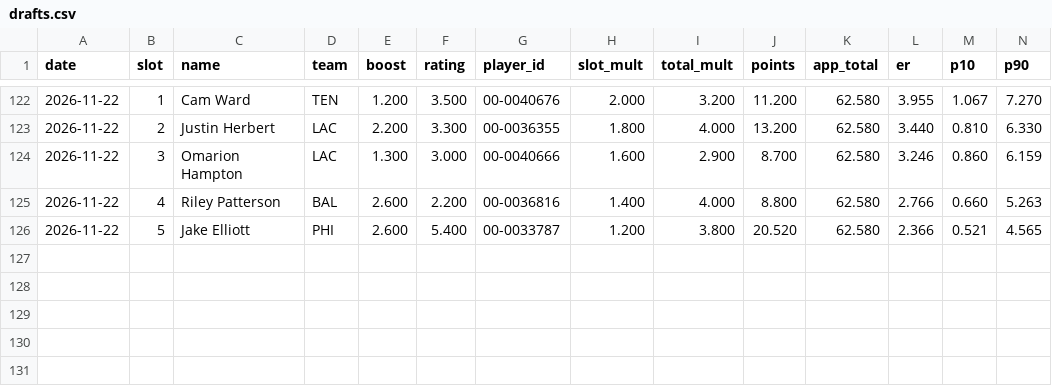
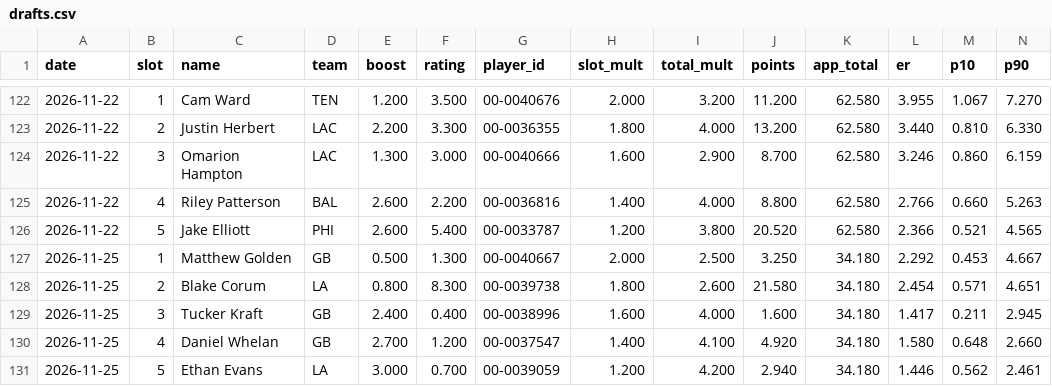
Before and after one commit to hmaxeden-hue/RealNFLDraft, a CSV file: data/history/drafts.csv, drawn as a sheet; only a part is shown, gaps mark what is left out; rows hold the shown columns only; the diff names each change by its address in the sheet, - before the commit and + after, or states it on an @@ line.

```diff
--- a/data/history/drafts.csv
+++ b/data/history/drafts.csv
+row 127: 2026-11-25 | 1 | Matthew Golden | GB | 0.500 | 1.300 | 00-0040667 | 2.000 | 2.500 | 3.250 | 34.180 | 2.292 | 0.453 | 4.667
+row 128: 2026-11-25 | 2 | Blake Corum | LA | 0.800 | 8.300 | 00-0039738 | 1.800 | 2.600 | 21.580 | 34.180 | 2.454 | 0.571 | 4.651
+row 129: 2026-11-25 | 3 | Tucker Kraft | GB | 2.400 | 0.400 | 00-0038996 | 1.600 | 4.000 | 1.600 | 34.180 | 1.417 | 0.211 | 2.945
+row 130: 2026-11-25 | 4 | Daniel Whelan | GB | 2.700 | 1.200 | 00-0037547 | 1.400 | 4.100 | 4.920 | 34.180 | 1.580 | 0.648 | 2.660
+row 131: 2026-11-25 | 5 | Ethan Evans | LA | 3.000 | 0.700 | 00-0039059 | 1.200 | 4.200 | 2.940 | 34.180 | 1.446 | 0.562 | 2.461
```
Also changed, not shown: data/history/rating_cutoffs.csv, data/history/ratings.csv, 5 other files.
